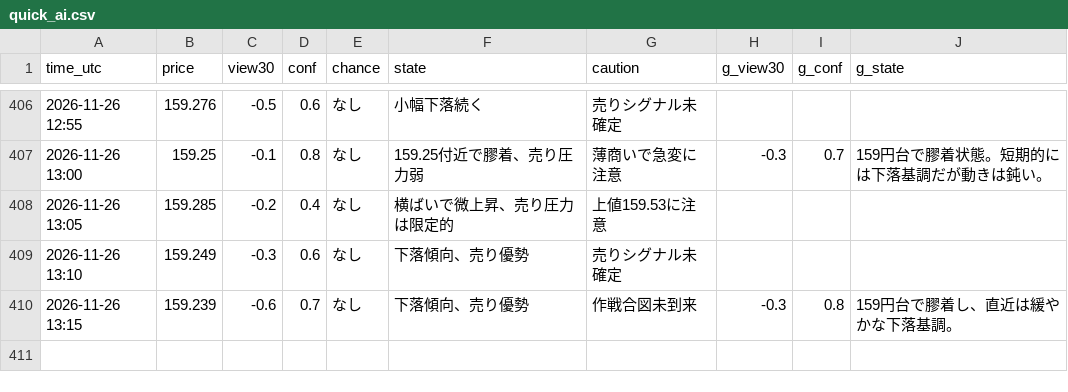
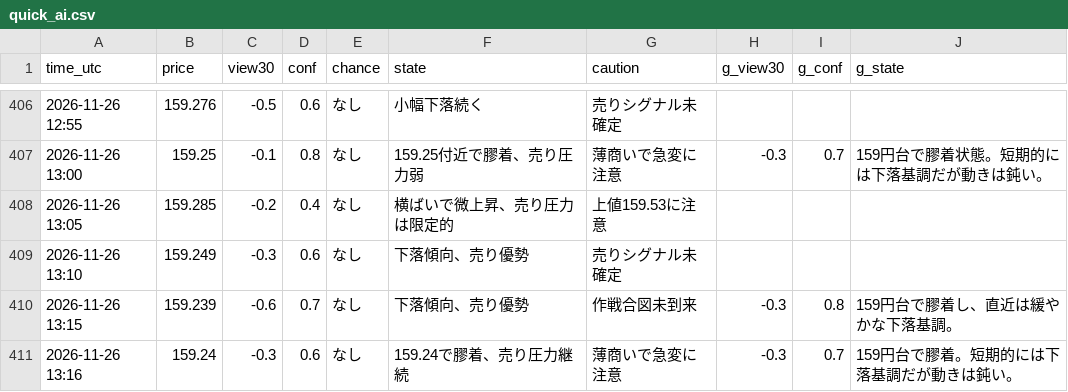
Before and after one commit to ke104-debug/fx-, a CSV file: journal/quick_ai.csv, drawn as a sheet; only a part is shown, gaps mark what is left out; the diff names each change by its address in the sheet, - before the commit and + after, or states it on an @@ line.

```diff
--- a/journal/quick_ai.csv
+++ b/journal/quick_ai.csv
+row 411: 2026-11-26 13:16 | 159.24 | -0.3 | 0.6 | なし | 159.24で膠着、売り圧力継続 | 薄商いで急変に注意 | -0.3 | 0.7 | 159円台で膠着。短期的には下落基調だが動きは鈍い。
```
Also changed, not shown: journal/gemini_usage.csv.
